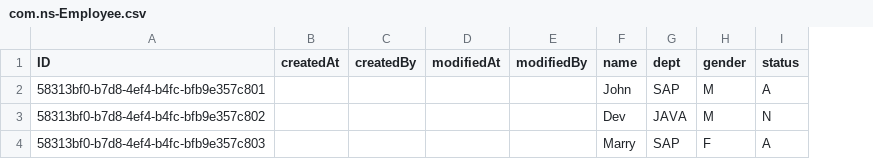
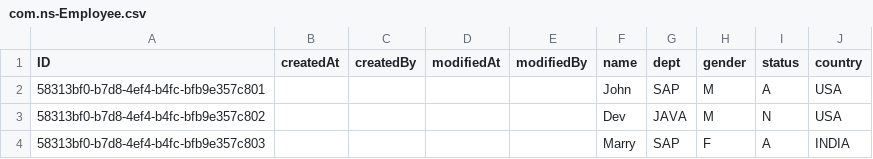
Before and after one commit to Aashish28/BTPCICD, a CSV file: db/data/com.ns-Employee.csv, drawn as a sheet; the diff names each change by its address in the sheet, - before the commit and + after, or states it on an @@ line.

```diff
--- a/db/data/com.ns-Employee.csv
+++ b/db/data/com.ns-Employee.csv
+column J (country), rows 2-4: USA | USA | INDIA
```
Also changed, not shown: 1 other file.
